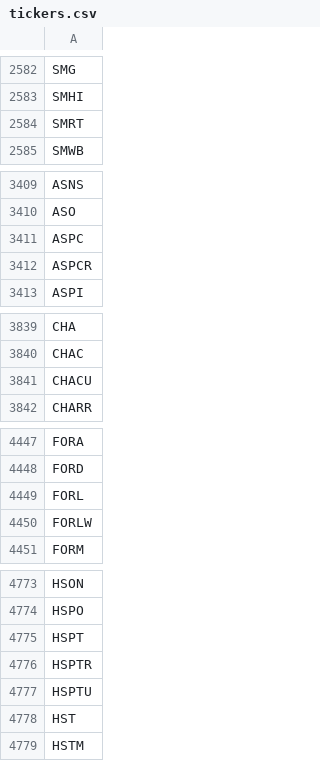
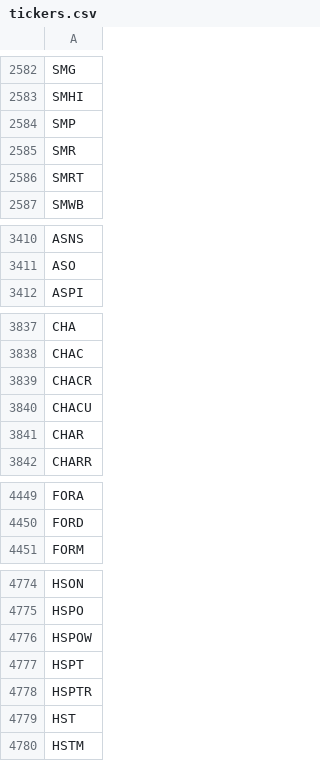
Before and after one commit to Tonomasan/Momentum-app_NYSE_NASDAQ_HTML, a CSV file: tickers.csv, drawn as a sheet; only a part is shown, gaps mark what is left out; removed rows and columns are numbered as before the commit, all else as after; the diff covers the shown part only; the diff names each change by its address in the sheet, - before the commit and + after, or states it on an @@ line.

```diff
--- a/tickers.csv
+++ b/tickers.csv
+row 2584: SMP
+row 2585: SMR
-row 3411: ASPC
-row 3412: ASPCR
+row 3839: CHACR
+row 3841: CHAR
-row 4449: FORL
-row 4450: FORLW
+row 4776: HSPOW
-row 4777: HSPTU
```
Also changed, not shown: 30 added rows, 22 removed rows and 2 edited cells elsewhere in this file, momentum_data.csv, 2 other files.
